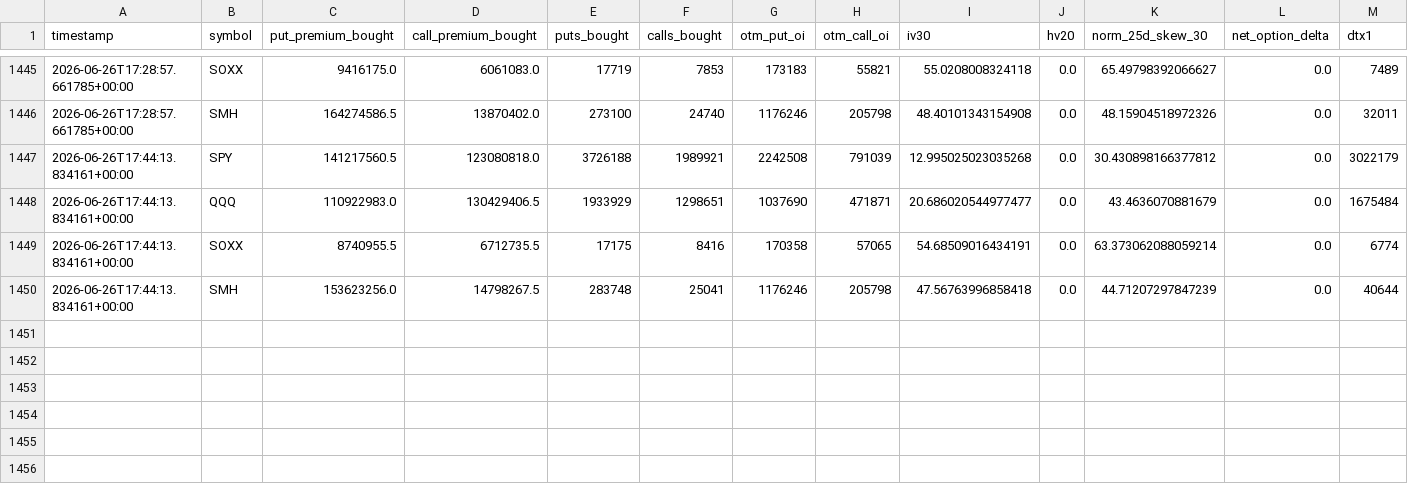
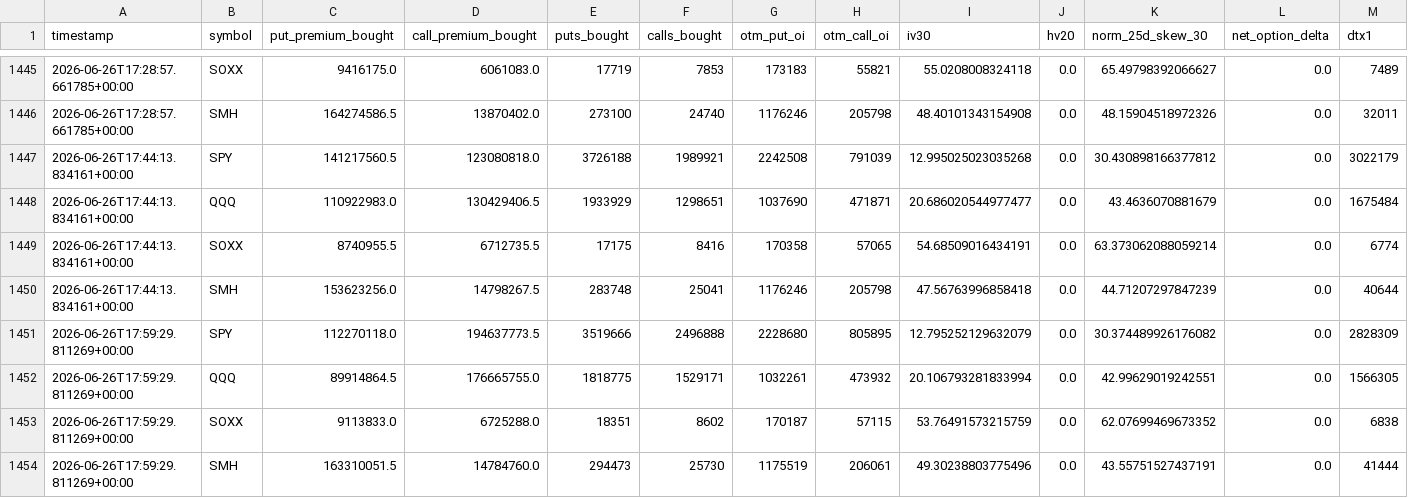
Before and after one commit to prosaiclee/options-risk-alert, a CSV file: data/yahoo_snapshots.csv, drawn as a sheet; only a part is shown, gaps mark what is left out; rows hold the shown columns only; the diff names each change by its address in the sheet, - before the commit and + after, or states it on an @@ line.

Commit message:
chore: refresh options dashboard (mac mini)

```diff
--- a/data/yahoo_snapshots.csv
+++ b/data/yahoo_snapshots.csv
+row 1451: 2026-06-26T17:59:29.811269+00:00 | SPY | 112270118.0 | 194637773.5 | 3519666 | 2496888 | 2228680 | 805895 | 12.795252129632079 | 0.0 | 30.374489926176082 | 0.0 | 2828309
+row 1452: 2026-06-26T17:59:29.811269+00:00 | QQQ | 89914864.5 | 176665755.0 | 1818775 | 1529171 | 1032261 | 473932 | 20.106793281833994 | 0.0 | 42.99629019242551 | 0.0 | 1566305
+row 1453: 2026-06-26T17:59:29.811269+00:00 | SOXX | 9113833.0 | 6725288.0 | 18351 | 8602 | 170187 | 57115 | 53.76491573215759 | 0.0 | 62.07699469673352 | 0.0 | 6838
+row 1454: 2026-06-26T17:59:29.811269+00:00 | SMH | 163310051.5 | 14784760.0 | 294473 | 25730 | 1175519 | 206061 | 49.30238803775496 | 0.0 | 43.55751527437191 | 0.0 | 41444
```
Also changed, not shown: 2 other files.
